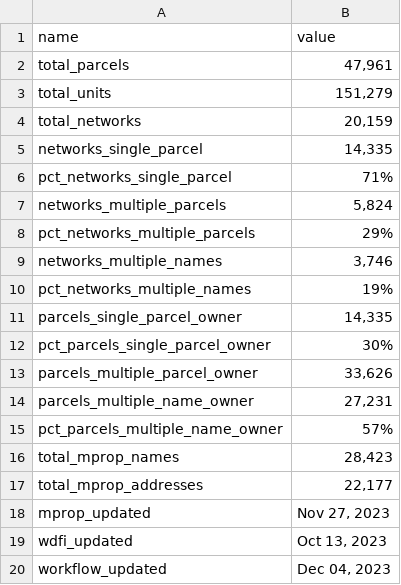
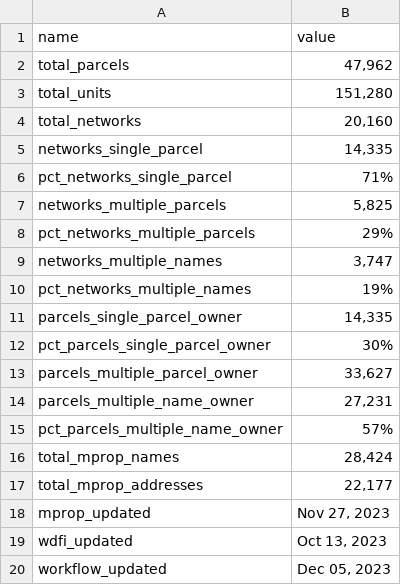
Before and after one commit to jdjohn215/mke-owner-networks, a CSV file: data/overall-summary-stats.csv, drawn as a sheet.

```diff
--- a/data/overall-summary-stats.csv
+++ b/data/overall-summary-stats.csv
@@ -1,10 +1,10 @@
 name,value
-total_parcels,"47,961"
-total_units,"151,279"
-total_networks,"20,159"
+total_parcels,"47,962"
+total_units,"151,280"
+total_networks,"20,160"
 networks_single_parcel,"14,335"
 pct_networks_single_parcel,71%
-networks_multiple_parcels,"5,824"
+networks_multiple_parcels,"5,825"
 pct_networks_multiple_parcels,29%
-networks_multiple_names,"3,746"
+networks_multiple_names,"3,747"
 pct_networks_multiple_names,19%
@@ -12,6 +12,6 @@ parcels_single_parcel_owner,"14,335"
 pct_parcels_single_parcel_owner,30%
-parcels_multiple_parcel_owner,"33,626"
+parcels_multiple_parcel_owner,"33,627"
 parcels_multiple_name_owner,"27,231"
 pct_parcels_multiple_name_owner,57%
-total_mprop_names,"28,423"
+total_mprop_names,"28,424"
 total_mprop_addresses,"22,177"
@@ -19,2 +19,2 @@ mprop_updated,"Nov 27, 2023"
 wdfi_updated,"Oct 13, 2023"
-workflow_updated,"Dec 04, 2023"
+workflow_updated,"Dec 05, 2023"
```
Also changed, not shown: 9 other files.
